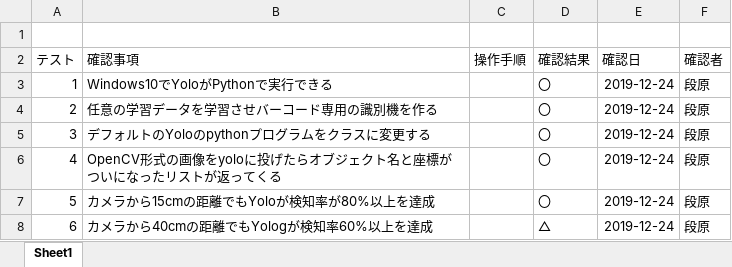
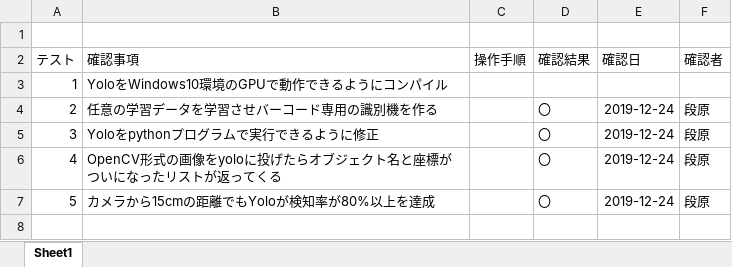
Before and after one commit to DJ956/YoloBarcodeReader, an Excel workbook: テスト項目/サーバ(Yolo).xlsx, sheet Sheet1, drawn as a sheet; values as stored, in another font and other column widths than the file's, no borders; removed rows and columns are numbered as before the commit, all else as after; the diff names each change by its address in the sheet, - before the commit and + after, or states it on an @@ line.

```diff
--- a/テスト項目/サーバ(Yolo).xlsx (sheet Sheet1)
+++ b/テスト項目/サーバ(Yolo).xlsx (sheet Sheet1)
-row 3: 1 | Windows10でYoloがPythonで実行できる |  | 〇 | 2019-12-24 | 段原
+row 3: 1 | YoloをWindows10環境のGPUで動作できるようにコンパイル
-B5 (確認事項): デフォルトのYoloのpythonプログラムをクラスに変更する
+B5 (確認事項): Yoloをpythonプログラムで実行できるように修正
-row 8: 6 | カメラから40cmの距離でもYologが検知率60%以上を達成 |  | △ | 2019-12-24 | 段原
```
Also changed, not shown: テスト項目/サーバ.xlsx, 17 other files.
